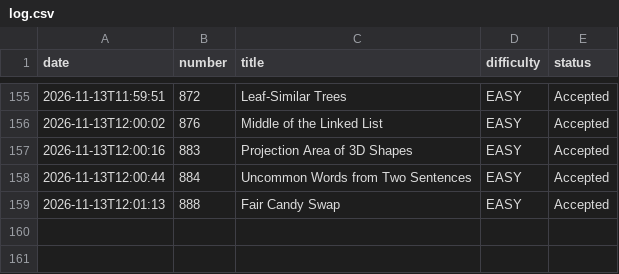
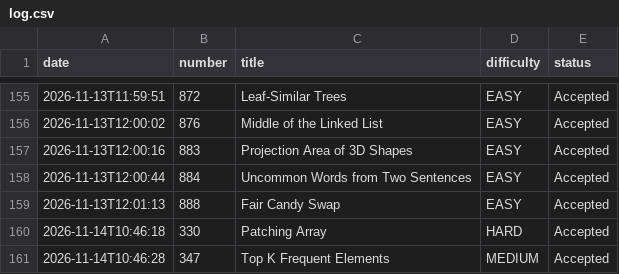
Before and after one commit to dlivinesh1907/leetcode, a CSV file: log.csv, drawn as a sheet; only a part is shown, gaps mark what is left out.

```diff
--- a/log.csv
+++ b/log.csv
@@ -159 +159,3 @@ date,number,title,difficulty,status
 2026-11-13T12:01:13,888,Fair Candy Swap,EASY,Accepted
+2026-11-14T10:46:18,330,Patching Array,HARD,Accepted
+2026-11-14T10:46:28,347,Top K Frequent Elements,MEDIUM,Accepted
```
Also changed, not shown: 2 other files.
